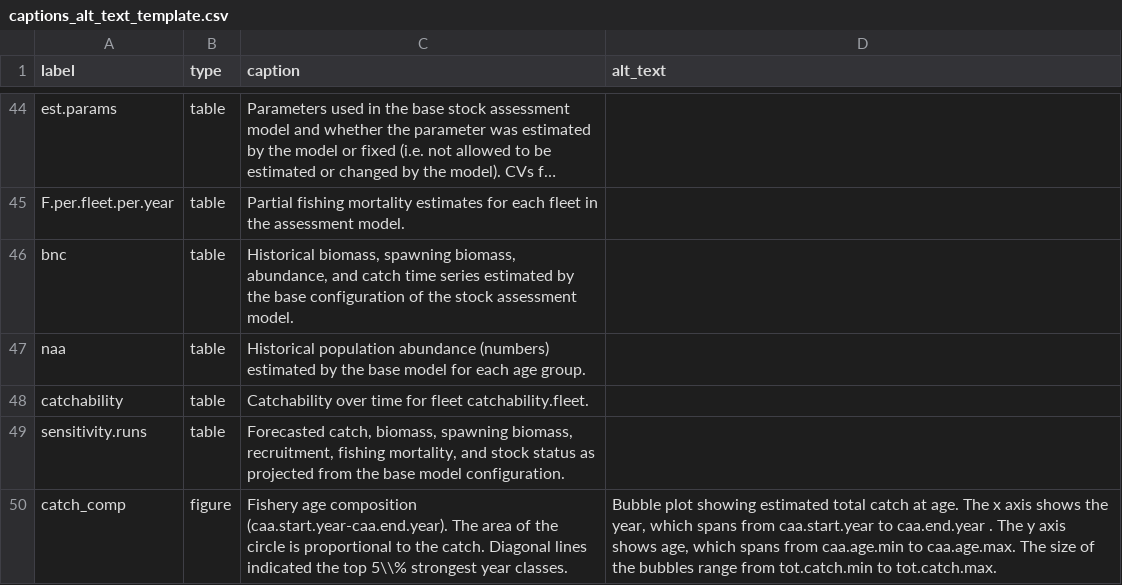
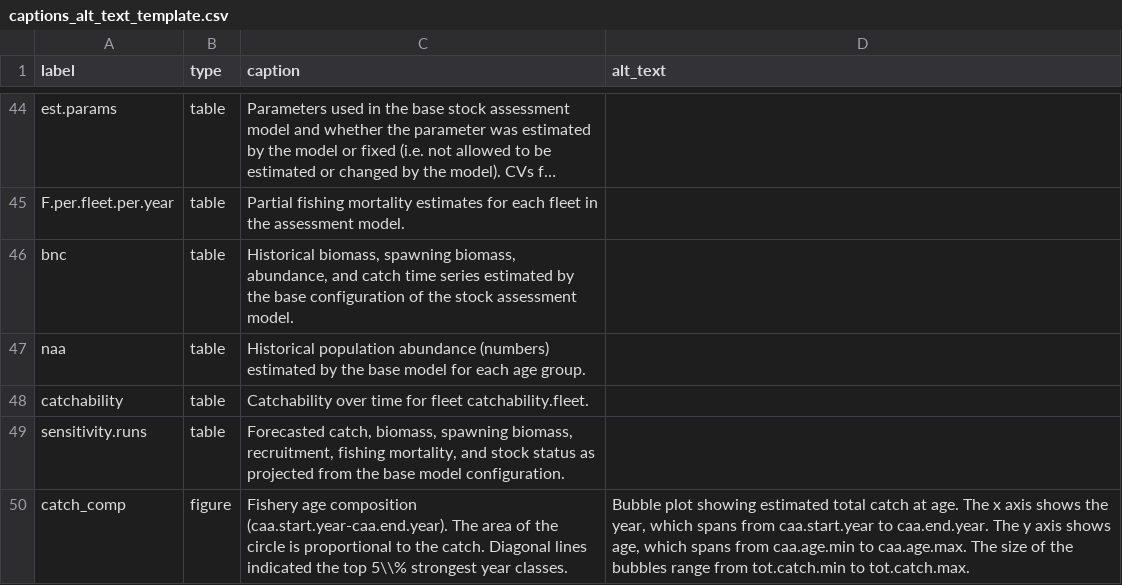
Before and after one commit to nmfs-ost/stockplotr, a CSV file: inst/resources/captions_alt_text_template.csv, drawn as a sheet; only a part is shown, gaps mark what is left out; long unchanged cells end in …; the diff covers the shown part only.

Commit message:
Redesign key quantity extraction/insertion pipeline (#205)
* Create first draft of key quantities template csv; start drafting pipeline to add kqs to it in landings plot

* Finished draft of key quantities pipeline for landings plot

* Reorder KQs in plot_landings() by logical grouping; update plot_recruitment_deviations() to work with new KQ extraction/insertion design

* update plot_fishing_mortality() to work with new KQ extraction/insertion design

* update plot_stock_recruitment() to work with new KQ extraction/insertion design

* update plot_abundance_at_age() to work with new KQ extraction/insertion design

* update plot_biomass_at_age() to work with new KQ extraction/insertion design

* update plot_indices() to work with new KQ extraction/insertion design

* update plot_natural_mortality() to work with new KQ extraction/insertion design

* update plot_biomass() to work with new KQ extraction/insertion design

* update plot_spawning_biomass() to work with new KQ extraction/insertion design

* update plot_catch_comp() to work with new KQ extraction/insertion design

* update plot_recruitment() to work with new KQ extraction/insertion design

* update table_landings() to work with new KQ extraction/insertion design

* Update plot_biomass() and plot_spawning_biomass() so that values are accurate when relative = TRUE; update plot_indices() documentation

* Update plot_fishing_mortality() so that values are accurate when relative = TRUE

* Remove write_captions() and add_more_key_quants() functions and update documentation

* Add documentation for new functions

* Round numeric key quantities to 3 digits

* Update tests

* Update vignettes with new KQs workflow; change package syntax from `` to {}

* Ensure age calculated properly for at_age plots; update global variables

* Update vignette; add KQ meanings to template; add notes

```diff
--- a/inst/resources/captions_alt_text_template.csv
+++ b/inst/resources/captions_alt_text_template.csv
@@ -49,2 +49,2 @@ catchability,table,Catchability over time for fleet catchability.fleet.,
 sensitivity.runs,table,"Forecasted catch, biomass, spawning biomass, recruitment, fishing mortality, and stock status as projected from the base model configuration.",
-catch_comp,figure,Fishery age composition (caa.start.year-caa.end.year). The area of the circle is proportional to the catch. Diagonal lines indicated the top 5\\% strongest year classes.,"Bubble plot showing estimated total catch at age. The x axis shows the year, which spans from caa.start.year to caa.end.year . The y axis shows age, which spans from caa.age.min to caa.age.max. The size of the bubbles range from tot.catch.min to tot.catch.max."
+catch_comp,figure,Fishery age composition (caa.start.year-caa.end.year). The area of the circle is proportional to the catch. Diagonal lines indicated the top 5\\% strongest year classes.,"Bubble plot showing estimated total catch at age. The x axis shows the year, which spans from caa.start.year to caa.end.year. The y axis shows age, which spans from caa.age.min to caa.age.max. The size of the bubbles range from tot.catch.min to tot.catch.max."
```
Also changed, not shown: 22 edited cells elsewhere in this file, 35 other files.
